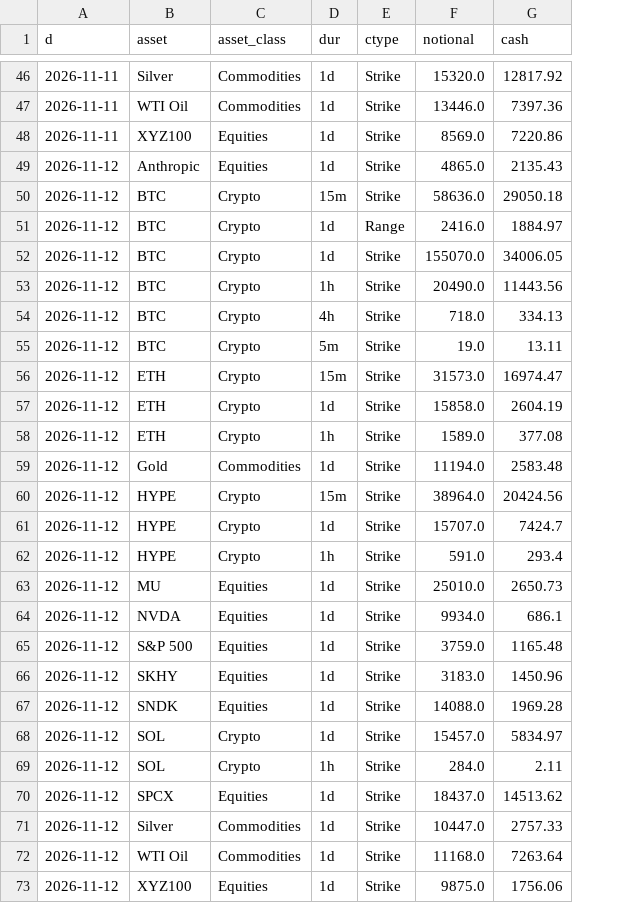
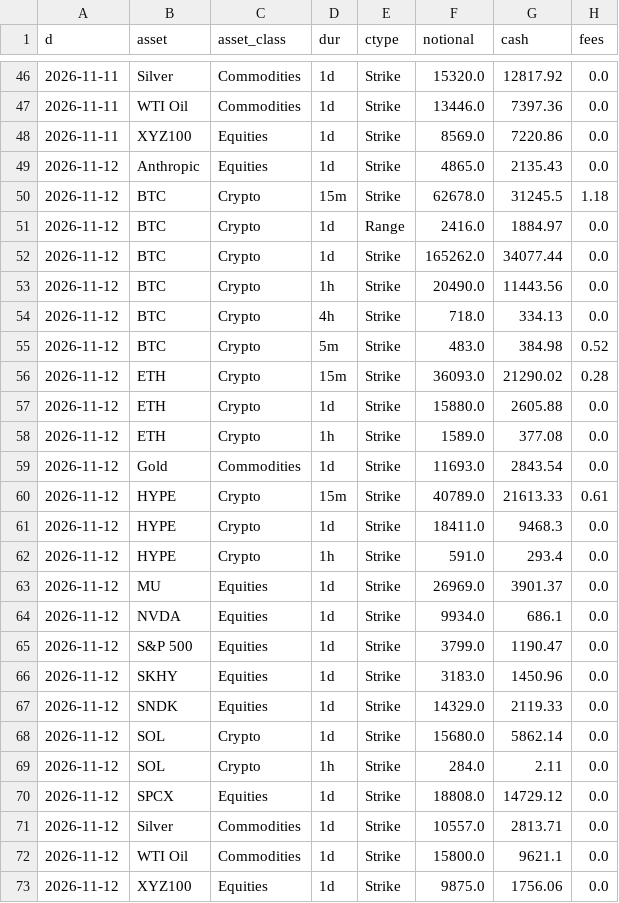
Before and after one commit to coreyjoshuamiller/prediction-market-public-metrics, a CSV file: data/hyperliquid_volume_daily.csv, drawn as a sheet; only a part is shown, gaps mark what is left out; the diff names each change by its address in the sheet, - before the commit and + after, or states it on an @@ line.

```diff
--- a/data/hyperliquid_volume_daily.csv
+++ b/data/hyperliquid_volume_daily.csv
+column H (fees), rows 46-73: 0.0 | 0.0 | 0.0 | 0.0 | 1.18 | 0.0 | 0.0 | 0.0 | 0.0 | 0.52 | 0.28 | 0.0 | 0.0 | 0.0 | 0.61 | 0.0 | 0.0 | 0.0 | 0.0 | 0.0 | 0.0 | 0.0 | 0.0 | 0.0 | 0.0 | 0.0 | 0.0 | 0.0
-F50 (notional): 58636.0
+F50 (notional): 62678.0
-G50 (cash): 29050.18
+G50 (cash): 31245.5
-F52 (notional): 155070.0
+F52 (notional): 165262.0
-G52 (cash): 34006.05
+G52 (cash): 34077.44
-F55 (notional): 19.0
+F55 (notional): 483.0
-G55 (cash): 13.11
+G55 (cash): 384.98
-F56 (notional): 31573.0
+F56 (notional): 36093.0
-G56 (cash): 16974.47
+G56 (cash): 21290.02
-F57 (notional): 15858.0
+F57 (notional): 15880.0
-G57 (cash): 2604.19
+G57 (cash): 2605.88
-F59 (notional): 11194.0
+F59 (notional): 11693.0
-G59 (cash): 2583.48
+G59 (cash): 2843.54
-F60 (notional): 38964.0
+F60 (notional): 40789.0
-G60 (cash): 20424.56
+G60 (cash): 21613.33
-F61 (notional): 15707.0
+F61 (notional): 18411.0
-G61 (cash): 7424.7
+G61 (cash): 9468.3
-F63 (notional): 25010.0
+F63 (notional): 26969.0
-G63 (cash): 2650.73
+G63 (cash): 3901.37
-F65 (notional): 3759.0
+F65 (notional): 3799.0
-G65 (cash): 1165.48
+G65 (cash): 1190.47
-F67 (notional): 14088.0
+F67 (notional): 14329.0
-G67 (cash): 1969.28
+G67 (cash): 2119.33
-F68 (notional): 15457.0
+F68 (notional): 15680.0
-G68 (cash): 5834.97
+G68 (cash): 5862.14
-F70 (notional): 18437.0
+F70 (notional): 18808.0
-G70 (cash): 14513.62
+G70 (cash): 14729.12
-F71 (notional): 10447.0
+F71 (notional): 10557.0
-G71 (cash): 2757.33
+G71 (cash): 2813.71
-F72 (notional): 11168.0
+F72 (notional): 15800.0
-G72 (cash): 7263.64
+G72 (cash): 9621.1
```
Also changed, not shown: 4 other files.
